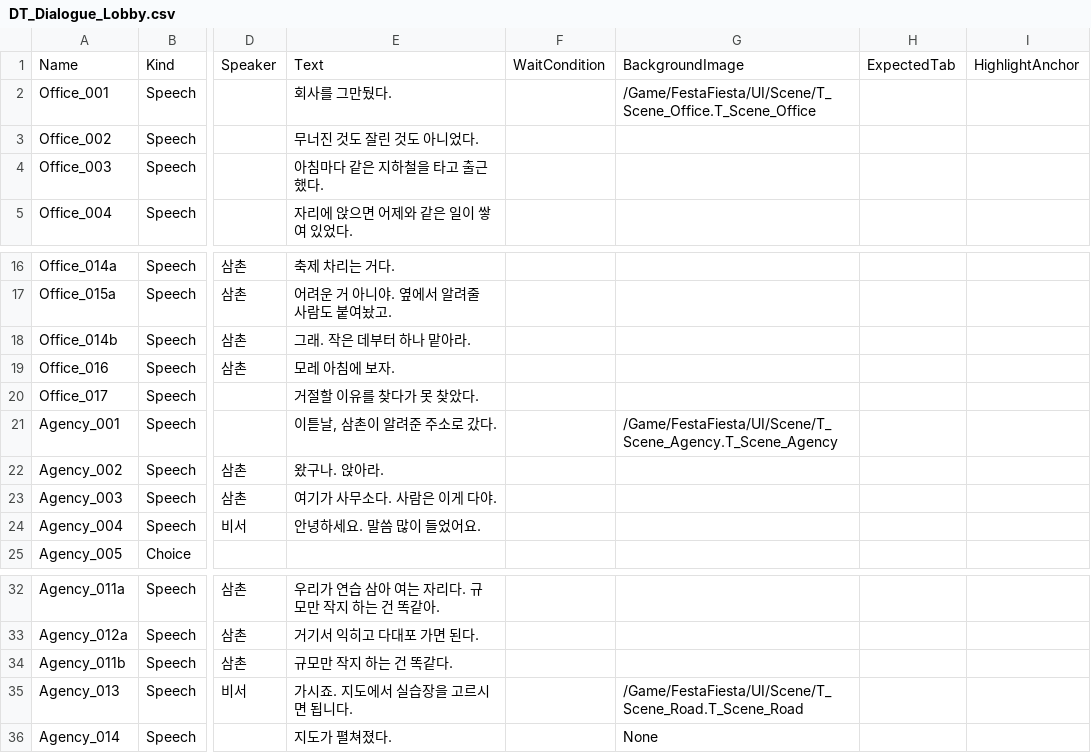
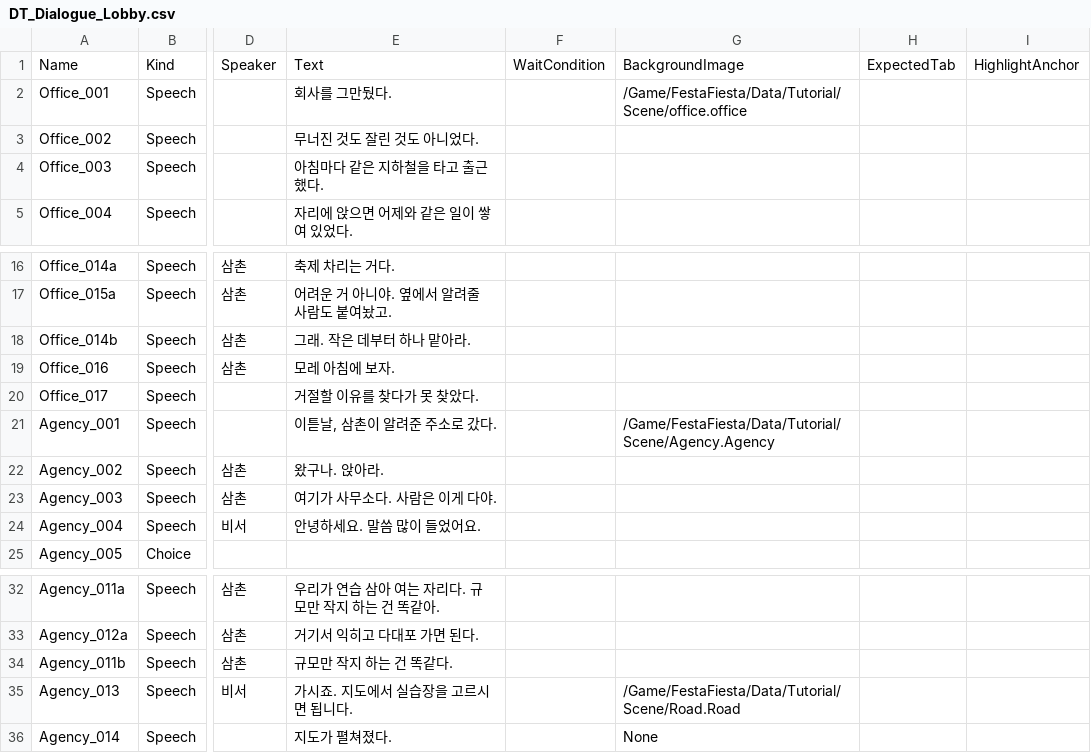
Before and after one commit to Mygarden797/FestaFiesta, a CSV file: Content/FestaFiesta/Data/Tutorial/DT_Dialogue_Lobby.csv, drawn as a sheet; only a part is shown, gaps mark what is left out; the diff names each change by its address in the sheet, - before the commit and + after, or states it on an @@ line.

Commit message:
<장원재>[FEAT] 피날레 S등급 3막 연출 및 로비 인트로 이미지 적용
- 피날레 3막 진행 추가 (불꽃 관람 → 축제장 순회 → 마무리 일제 발사)
- 시점별 막 종류, 머무는 동안 카메라 이동(TourDriftOffset) 추가
- 엔딩곡 배경음(FinaleEnding) 추가, 뱅크에 없으면 피날레 곡 유지
- 대사창 배경·초상화 이미지 칸 추가, 삼촌·비서 초상화 및 로비 배경 3종 적용
- 로비 대사 표 배경 경로를 Data/Tutorial/Scene 으로 변경
- 새 게임을 빨리 누르면 로비 인트로가 안 뜨던 문제 수정 (플레이 허브 구독 시점)

```diff
--- a/Content/FestaFiesta/Data/Tutorial/DT_Dialogue_Lobby.csv
+++ b/Content/FestaFiesta/Data/Tutorial/DT_Dialogue_Lobby.csv
-G2: /Game/FestaFiesta/UI/Scene/T_Scene_Office.T_Scene_Office
+G2: /Game/FestaFiesta/Data/Tutorial/Scene/office.office
-G21: /Game/FestaFiesta/UI/Scene/T_Scene_Agency.T_Scene_Agency
+G21: /Game/FestaFiesta/Data/Tutorial/Scene/Agency.Agency
-G35: /Game/FestaFiesta/UI/Scene/T_Scene_Road.T_Scene_Road
+G35: /Game/FestaFiesta/Data/Tutorial/Scene/Road.Road
```
Also changed, not shown: 27 other files.
